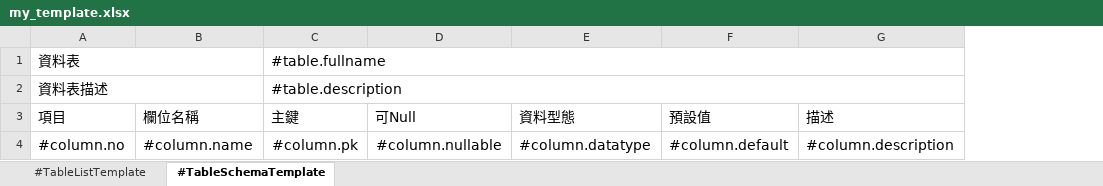
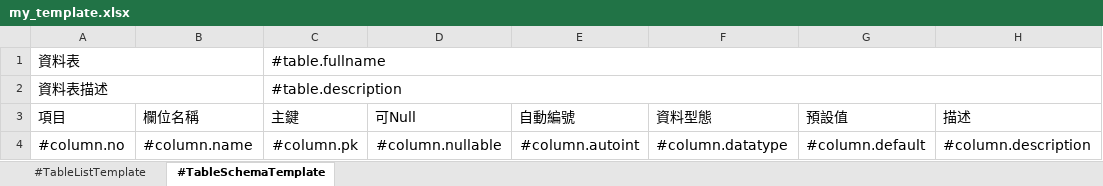
Before and after one commit to jack123-git/MyWebExercise_02, an Excel workbook: MyWebExercise_02App/wwwroot/template/my_template.xlsx, sheet #TableSchemaTemplate, drawn as a sheet; values as stored, in another font and other column widths than the file's, no borders; the diff names each change by its address in the sheet, - before the commit and + after, or states it on an @@ line.

```diff
--- a/MyWebExercise_02App/wwwroot/template/my_template.xlsx (sheet #TableSchemaTemplate)
+++ b/MyWebExercise_02App/wwwroot/template/my_template.xlsx (sheet #TableSchemaTemplate)
+column E (自動編號), row 4: #column.autoint
```
Also changed, not shown: 8 other files.
